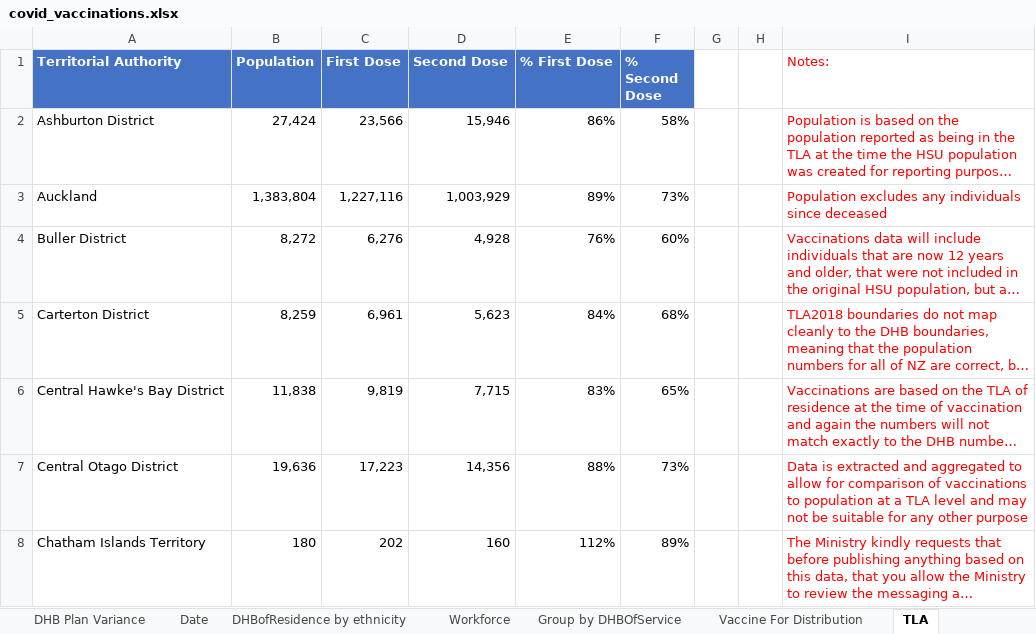
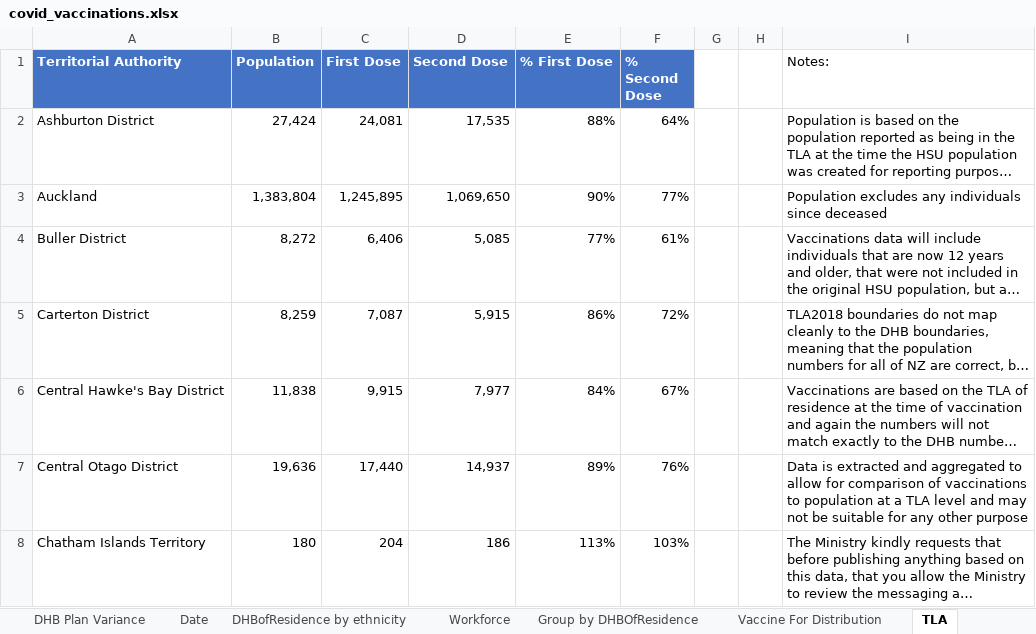
Before and after one commit to Mike-Honey/covid-19-nz-vaccinations, an Excel workbook: covid_vaccinations.xlsx, sheet TLA, drawn as a sheet; only a part is shown; long unchanged cells end in …; values as stored, in another font and other column widths than the file's, no borders; the diff covers the shown part only; the diff names each change by its address in the sheet, - before the commit and + after, or states it on an @@ line.

```diff
--- a/covid_vaccinations.xlsx (sheet TLA)
+++ b/covid_vaccinations.xlsx (sheet TLA)
-sheet tab: Group by DHBOfService
+sheet tab: Group by DHBOfResidence
-I1:I8 text colour: #FF0000
+I1:I8 text colour: black
-C2 (First Dose): 23,566
+C2 (First Dose): 24,081
-D2 (Second Dose): 15,946
+D2 (Second Dose): 17,535
-E2 (% First Dose): 86%
+E2 (% First Dose): 88%
-F2 (% Second Dose): 58%
+F2 (% Second Dose): 64%
-C3 (First Dose): 1,227,116
+C3 (First Dose): 1,245,895
-D3 (Second Dose): 1,003,929
+D3 (Second Dose): 1,069,650
-E3 (% First Dose): 89%
+E3 (% First Dose): 90%
-F3 (% Second Dose): 73%
+F3 (% Second Dose): 77%
-C4 (First Dose): 6,276
+C4 (First Dose): 6,406
-D4 (Second Dose): 4,928
+D4 (Second Dose): 5,085
-E4 (% First Dose): 76%
+E4 (% First Dose): 77%
-F4 (% Second Dose): 60%
+F4 (% Second Dose): 61%
-C5 (First Dose): 6,961
+C5 (First Dose): 7,087
-D5 (Second Dose): 5,623
+D5 (Second Dose): 5,915
-E5 (% First Dose): 84%
+E5 (% First Dose): 86%
-F5 (% Second Dose): 68%
+F5 (% Second Dose): 72%
-C6 (First Dose): 9,819
+C6 (First Dose): 9,915
-D6 (Second Dose): 7,715
+D6 (Second Dose): 7,977
-E6 (% First Dose): 83%
+E6 (% First Dose): 84%
-F6 (% Second Dose): 65%
+F6 (% Second Dose): 67%
-C7 (First Dose): 17,223
+C7 (First Dose): 17,440
-D7 (Second Dose): 14,356
+D7 (Second Dose): 14,937
-E7 (% First Dose): 88%
+E7 (% First Dose): 89%
-F7 (% Second Dose): 73%
+F7 (% Second Dose): 76%
-C8 (First Dose): 202
+C8 (First Dose): 204
-D8 (Second Dose): 160
+D8 (Second Dose): 186
-E8 (% First Dose): 112%
+E8 (% First Dose): 113%
-F8 (% Second Dose): 89%
+F8 (% Second Dose): 103%
```
Also changed, not shown: 248 edited cells and cell formats elsewhere in this sheet, sheet Group by DHBOfResidence, sheet DHBofResidence by ethnicity, sheet DHB Plan Variance, sheet Date, sheet Cumulative, sheet Workforce, 2 more sheets, 1 other file.
